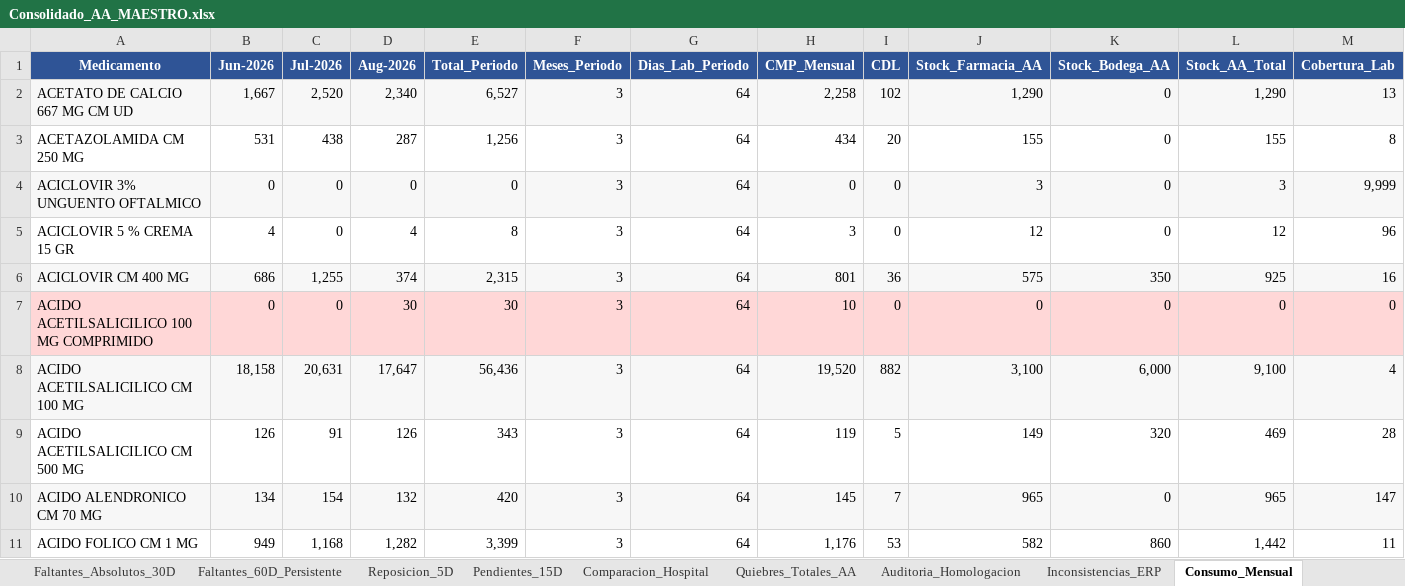
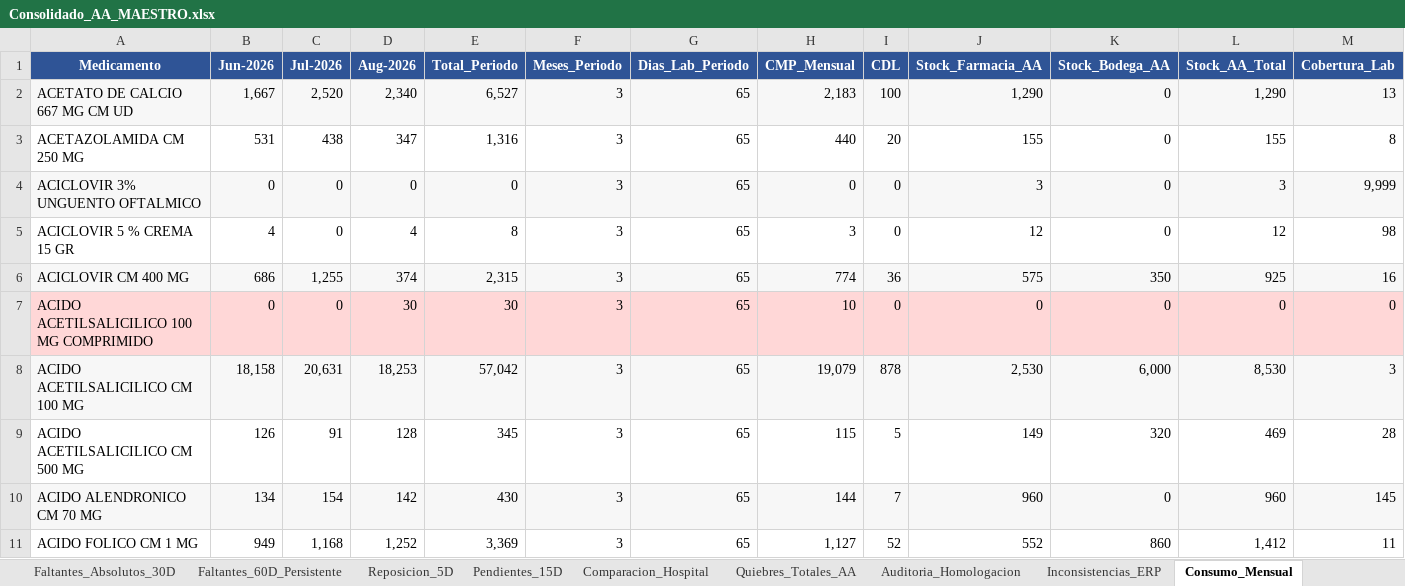
Before and after one commit to danielalfonsocc-rgb/maestro-aa-farmacia, an Excel workbook: Consolidado_AA_MAESTRO.xlsx, sheet Consumo_Mensual, drawn as a sheet; only a part is shown; values as stored, in another font and other column widths than the file's, no borders; the diff covers the shown part only; the diff names each change by its address in the sheet, - before the commit and + after, or states it on an @@ line.

```diff
--- a/Consolidado_AA_MAESTRO.xlsx (sheet Consumo_Mensual)
+++ b/Consolidado_AA_MAESTRO.xlsx (sheet Consumo_Mensual)
-G2:G11 (Dias_Lab_Periodo): 64
+G2:G11 (Dias_Lab_Periodo): 65
-H2 (CMP_Mensual): 2,258
+H2 (CMP_Mensual): 2,183
-I2 (CDL): 102
+I2 (CDL): 100
-D3 (Aug-2026): 287
+D3 (Aug-2026): 347
-E3 (Total_Periodo): 1,256
+E3 (Total_Periodo): 1,316
-H3 (CMP_Mensual): 434
+H3 (CMP_Mensual): 440
-M5 (Cobertura_Lab): 96
+M5 (Cobertura_Lab): 98
-H6 (CMP_Mensual): 801
+H6 (CMP_Mensual): 774
-D8 (Aug-2026): 17,647
+D8 (Aug-2026): 18,253
-E8 (Total_Periodo): 56,436
+E8 (Total_Periodo): 57,042
-H8 (CMP_Mensual): 19,520
+H8 (CMP_Mensual): 19,079
-I8 (CDL): 882
+I8 (CDL): 878
-J8 (Stock_Farmacia_AA): 3,100
+J8 (Stock_Farmacia_AA): 2,530
-L8 (Stock_AA_Total): 9,100
+L8 (Stock_AA_Total): 8,530
-M8 (Cobertura_Lab): 4
+M8 (Cobertura_Lab): 3
-D9 (Aug-2026): 126
+D9 (Aug-2026): 128
-E9 (Total_Periodo): 343
+E9 (Total_Periodo): 345
-H9 (CMP_Mensual): 119
+H9 (CMP_Mensual): 115
-D10 (Aug-2026): 132
+D10 (Aug-2026): 142
-E10 (Total_Periodo): 420
+E10 (Total_Periodo): 430
-H10 (CMP_Mensual): 145
+H10 (CMP_Mensual): 144
-J10 (Stock_Farmacia_AA): 965
+J10 (Stock_Farmacia_AA): 960
-L10 (Stock_AA_Total): 965
+L10 (Stock_AA_Total): 960
-M10 (Cobertura_Lab): 147
+M10 (Cobertura_Lab): 145
-D11 (Aug-2026): 1,282
+D11 (Aug-2026): 1,252
-E11 (Total_Periodo): 3,399
+E11 (Total_Periodo): 3,369
-H11 (CMP_Mensual): 1,176
+H11 (CMP_Mensual): 1,127
-I11 (CDL): 53
+I11 (CDL): 52
-J11 (Stock_Farmacia_AA): 582
+J11 (Stock_Farmacia_AA): 552
-L11 (Stock_AA_Total): 1,442
+L11 (Stock_AA_Total): 1,412
```
Also changed, not shown: 1927 edited cells and cell formats elsewhere in this sheet, sheet Pedido_Farm_Bodega, sheet Pedido_Repos_Bodega, sheet SGLI_Estres, sheet Tendencia_Semanal, sheet Stock_AA, sheet Reposicion_5D, 13 more sheets, Resumen_Pedidos_AA.xlsx, 2 other files.
